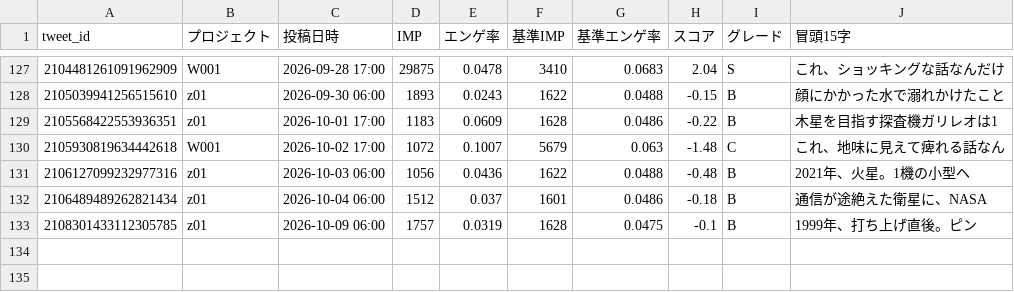
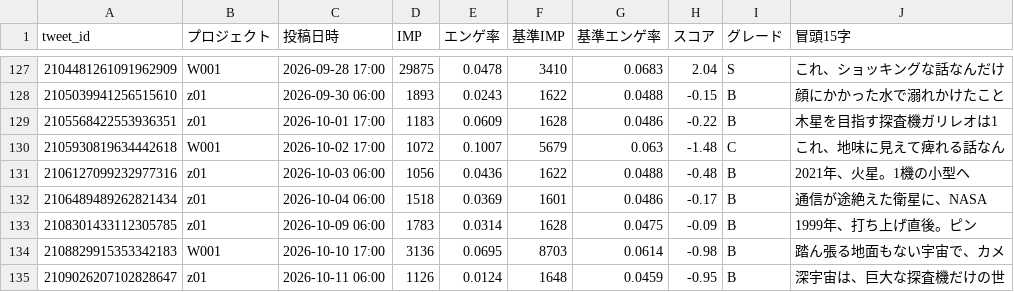
Before and after one commit to useakat/xClaude, a CSV file: logs/buzz_scores.csv, drawn as a sheet; only a part is shown, gaps mark what is left out.

```diff
--- a/logs/buzz_scores.csv
+++ b/logs/buzz_scores.csv
@@ -131,3 +131,5 @@ tweet_id,プロジェクト,投稿日時,IMP,エンゲ率,基準IMP,基準エン
 2106127099232977316,z01,2026-10-03 06:00,1056,0.0436,1622,0.0488,-0.48,B,2021年、火星。1機の小型ヘ
-2106489489262821434,z01,2026-10-04 06:00,1512,0.037,1601,0.0486,-0.18,B,通信が途絶えた衛星に、NASA
-2108301433112305785,z01,2026-10-09 06:00,1757,0.0319,1628,0.0475,-0.1,B,1999年、打ち上げ直後。ピン
+2106489489262821434,z01,2026-10-04 06:00,1518,0.0369,1601,0.0486,-0.17,B,通信が途絶えた衛星に、NASA
+2108301433112305785,z01,2026-10-09 06:00,1783,0.0314,1628,0.0475,-0.09,B,1999年、打ち上げ直後。ピン
+2108829915353342183,W001,2026-10-10 17:00,3136,0.0695,8703,0.0614,-0.98,B,踏ん張る地面もない宇宙で、カメ
+2109026207102828647,z01,2026-10-11 06:00,1126,0.0124,1648,0.0459,-0.95,B,深宇宙は、巨大な探査機だけの世
```
Also changed, not shown: logs/w001_imp_daily.csv, 1 other file.
